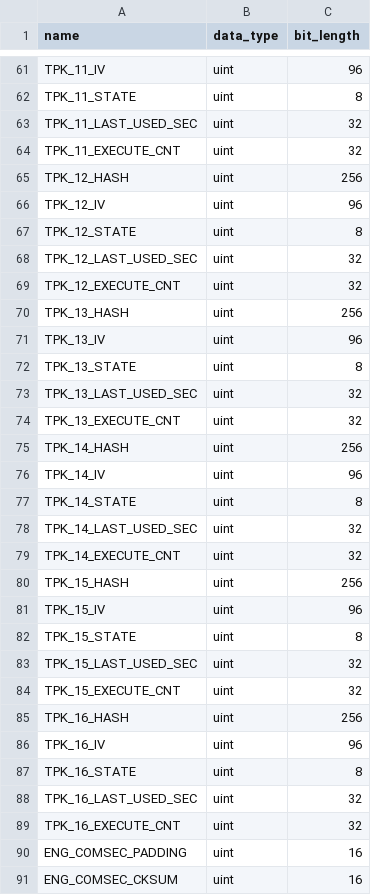
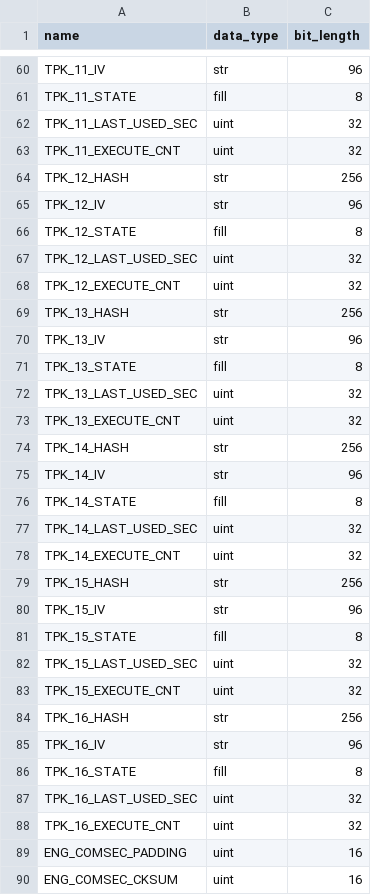
Before and after one commit to punch-mission/punchpipe, a CSV file: punchpipe/level0/defs/ENG_COMSEC.csv, drawn as a sheet; only a part is shown, gaps mark what is left out; addresses are those after the commit; the diff covers the shown part only; the diff names each change by its address in the sheet, - before the commit and + after, or states it on an @@ line.

```diff
--- a/punchpipe/level0/defs/ENG_COMSEC.csv
+++ b/punchpipe/level0/defs/ENG_COMSEC.csv
-B60 (data_type): uint
+B60 (data_type): str
-B61 (data_type): uint
+B61 (data_type): fill
-B64:B65 (data_type): uint
+B64:B65 (data_type): str
-B66 (data_type): uint
+B66 (data_type): fill
-B69:B70 (data_type): uint
+B69:B70 (data_type): str
-B71 (data_type): uint
+B71 (data_type): fill
-B74:B75 (data_type): uint
+B74:B75 (data_type): str
-B76 (data_type): uint
+B76 (data_type): fill
-B79:B80 (data_type): uint
+B79:B80 (data_type): str
-B81 (data_type): uint
+B81 (data_type): fill
-B84:B85 (data_type): uint
+B84:B85 (data_type): str
-B86 (data_type): uint
+B86 (data_type): fill
```
Also changed, not shown: 1 removed row and 33 edited cells elsewhere in this file, punchpipe/level0/defs/ENG_STM_DIAG.csv, punchpipe/level0/defs/ENG_STM_DUMP.csv, 19 other files.
